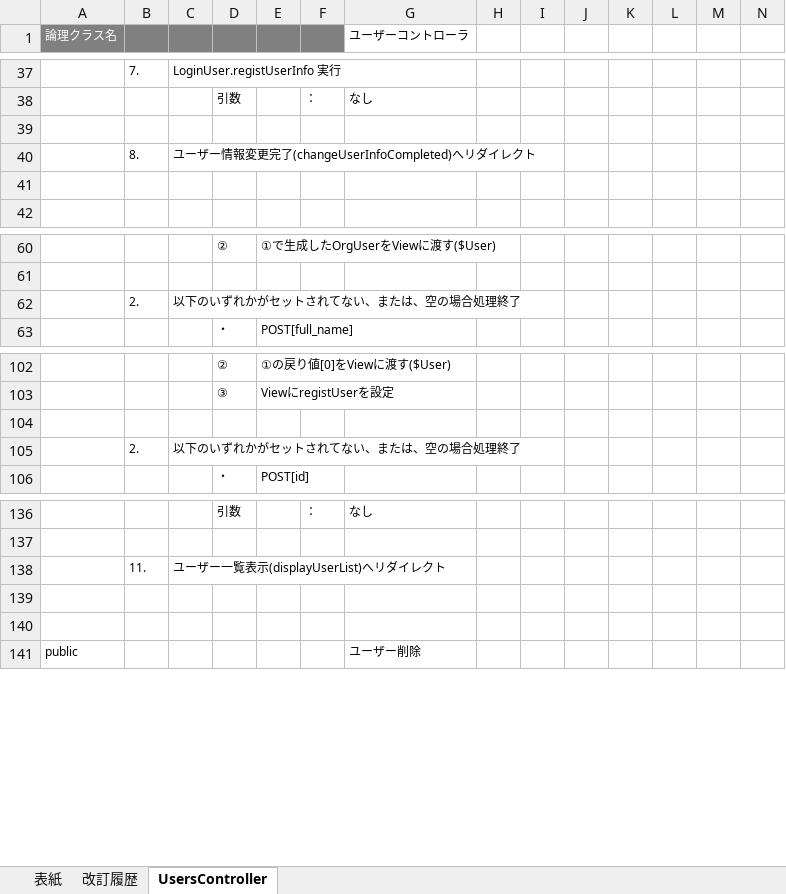
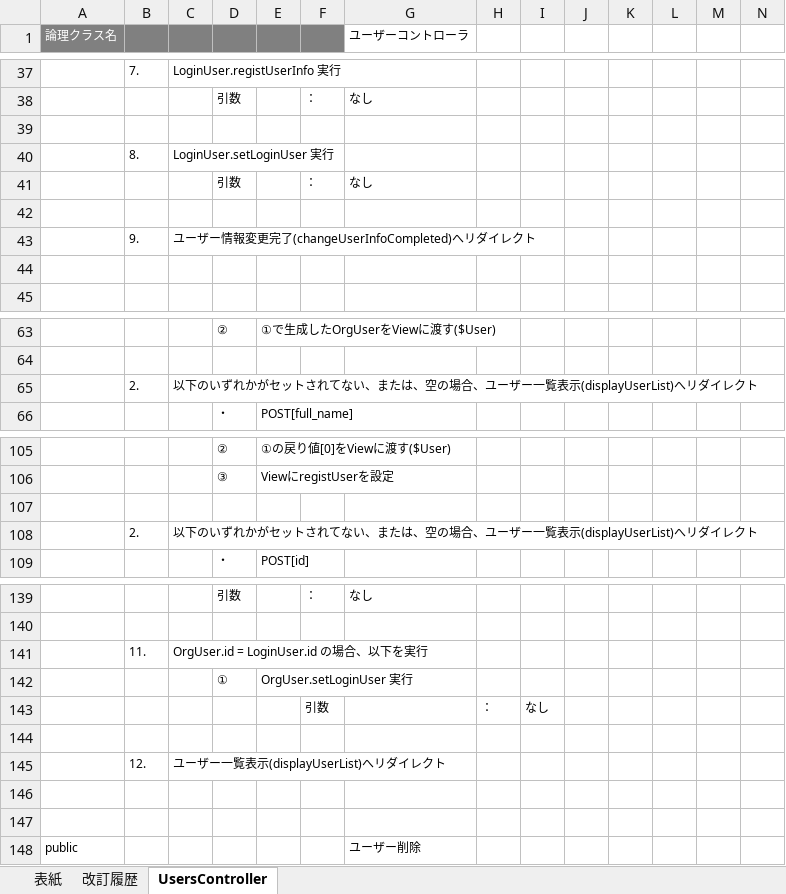
Before and after one commit to glambizm/connectyee, an Excel workbook: 30 設計/20 プログラム設計/20 クラス設計/10 backend/10 controller/UsersController.xlsx, sheet UsersController, drawn as a sheet; only a part is shown, gaps mark what is left out; values as stored, in another font and other column widths than the file's, no borders; addresses are those after the commit; rows hold the shown columns only; the diff names each change by its address in the sheet, - before the commit and + after, or states it on an @@ line.

```diff
--- a/30 設計/20 プログラム設計/20 クラス設計/10 backend/10 controller/UsersController.xlsx (sheet UsersController)
+++ b/30 設計/20 プログラム設計/20 クラス設計/10 backend/10 controller/UsersController.xlsx (sheet UsersController)
+row 40:  | 8. | LoginUser.setLoginUser 実行
+row 41:  |  |  | 引数 |  | ： | なし
+row 42: (empty)
-B43: 8.
+B43: 9.
-C65: 以下のいずれかがセットされてない、または、空の場合処理終了
+C65: 以下のいずれかがセットされてない、または、空の場合、ユーザー一覧表示(displayUserList)へリダイレクト
-C108: 以下のいずれかがセットされてない、または、空の場合処理終了
+C108: 以下のいずれかがセットされてない、または、空の場合、ユーザー一覧表示(displayUserList)へリダイレクト
+row 141:  | 11. | OrgUser.id = LoginUser.id の場合、以下を実行
+row 142:  |  |  | ① | OrgUser.setLoginUser 実行
+row 143:  |  |  |  |  | 引数 |  | ： | なし
+row 144: (empty)
-B145: 11.
+B145: 12.
```
Also changed, not shown: 30 設計/20 プログラム設計/10 機能設計/51 ユーザー情報変更/画面設計/ユーザー情報変更画面.xlsx, 30 設計/20 プログラム設計/10 機能設計/52 ユーザー管理/画面設計/ユーザー登録.xlsx, 13 other files.
